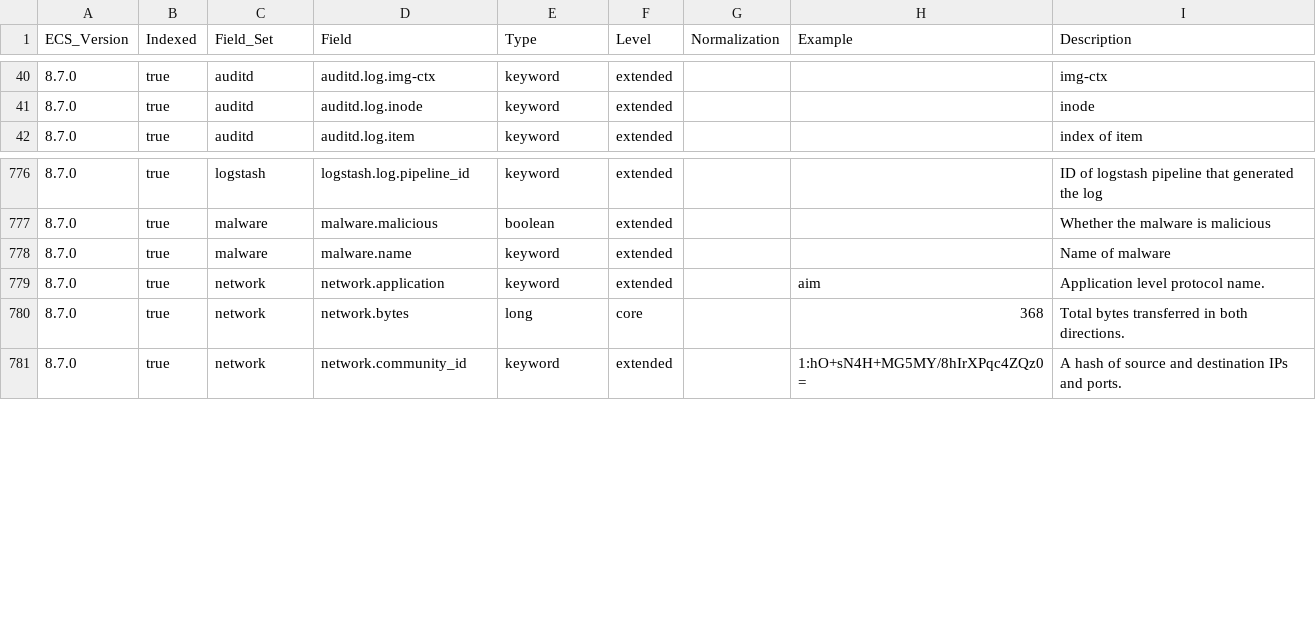
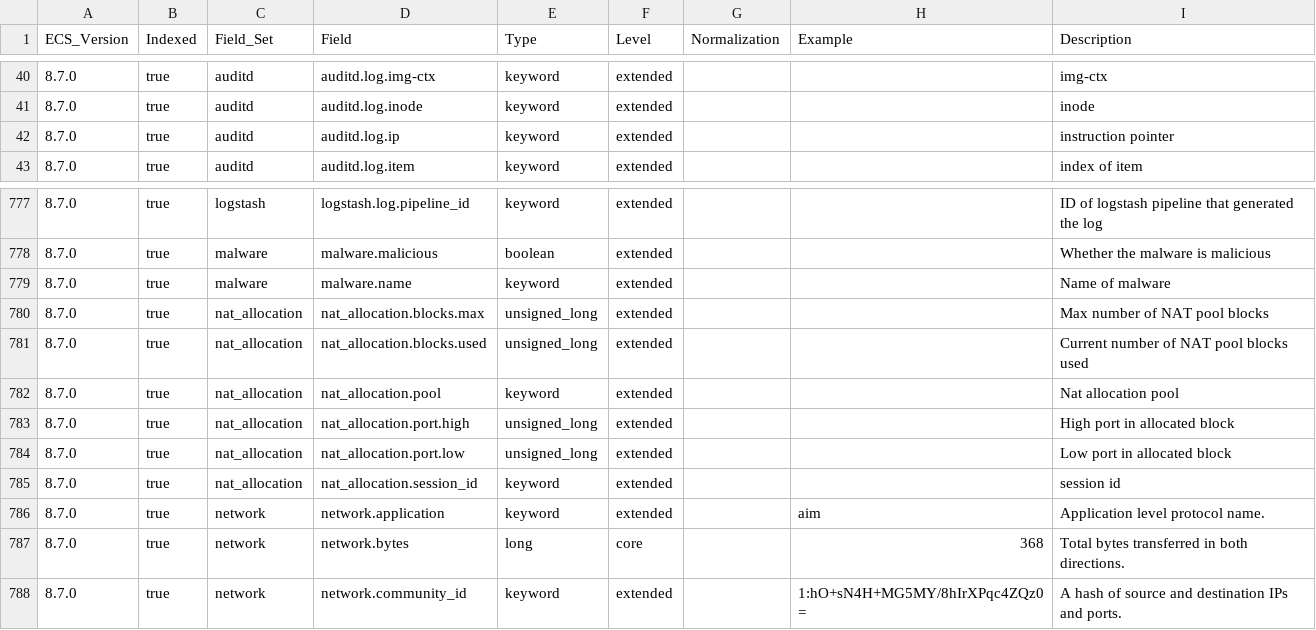
Before and after one commit to ucidentity/iso-ecs, a CSV file: generated/csv/fields.csv, drawn as a sheet; only a part is shown, gaps mark what is left out; the diff names each change by its address in the sheet, - before the commit and + after, or states it on an @@ line.

Commit message:
add nat_allocation.* fields

```diff
--- a/generated/csv/fields.csv
+++ b/generated/csv/fields.csv
+row 42: 8.7.0 | true | auditd | auditd.log.ip | keyword | extended |  |  | instruction pointer
+row 780: 8.7.0 | true | nat_allocation | nat_allocation.blocks.max | unsigned_long | extended |  |  | Max number of NAT pool blocks
+row 781: 8.7.0 | true | nat_allocation | nat_allocation.blocks.used | unsigned_long | extended |  |  | Current number of NAT pool blocks used
+row 782: 8.7.0 | true | nat_allocation | nat_allocation.pool | keyword | extended |  |  | Nat allocation pool
+row 783: 8.7.0 | true | nat_allocation | nat_allocation.port.high | unsigned_long | extended |  |  | High port in allocated block
+row 784: 8.7.0 | true | nat_allocation | nat_allocation.port.low | unsigned_long | extended |  |  | Low port in allocated block
+row 785: 8.7.0 | true | nat_allocation | nat_allocation.session_id | keyword | extended |  |  | session id
```
Also changed, not shown: 13 other files.
